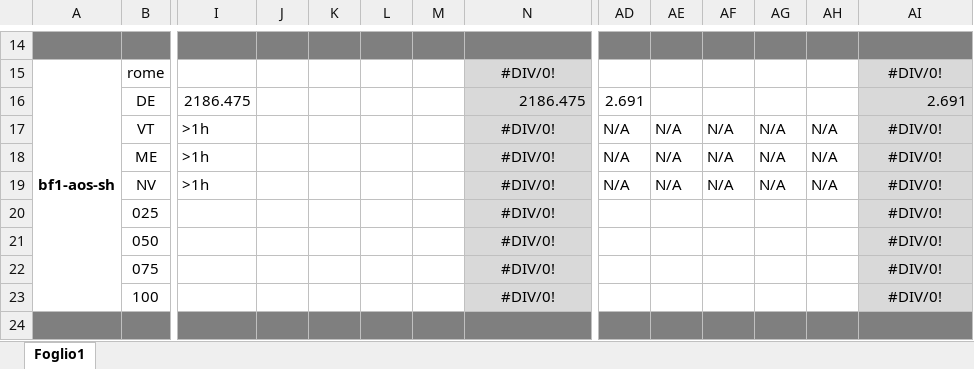
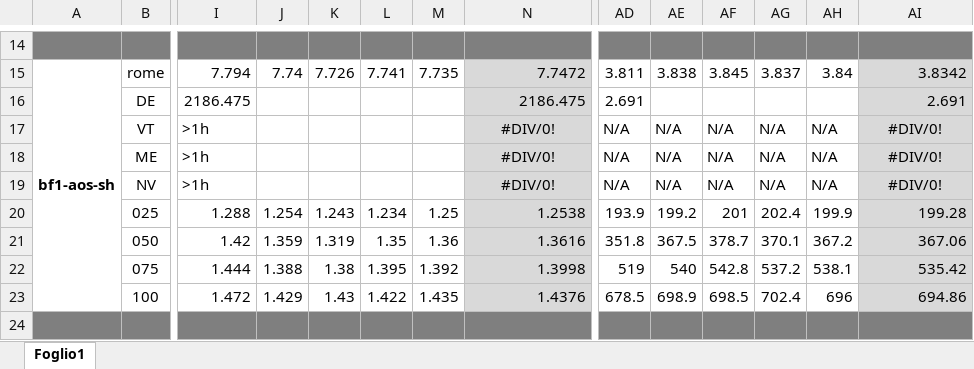
Before and after one commit to Ledmington/bellman-ford-cuda, an Excel workbook: performance bf1.xlsx, sheet Foglio1, drawn as a sheet; only a part is shown, gaps mark what is left out; values as stored, in another font and other column widths than the file's, no borders; removed rows and columns are numbered as before the commit, all else as after; rows hold the shown columns only; the diff covers the shown part only; the diff names each change by its address in the sheet, - before the commit and + after, or states it on an @@ line.

```diff
--- a/performance bf1.xlsx (sheet Foglio1)
+++ b/performance bf1.xlsx (sheet Foglio1)
-I15: (empty)
+I15: 7.794
-J15: (empty)
+J15: 7.74
-K15: (empty)
+K15: 7.726
-L15: (empty)
+L15: 7.741
-M15: (empty)
+M15: 7.735
-N15: #DIV/0!
+N15: 7.7472
-N15 alignment: center
+N15 alignment: right
-AD15: (empty)
+AD15: 3.811
-AE15: (empty)
+AE15: 3.838
-AF15: (empty)
+AF15: 3.845
-AG15: (empty)
+AG15: 3.837
-AH15: (empty)
+AH15: 3.84
-AI15: #DIV/0!
+AI15: 3.8342
-AI15 alignment: center
+AI15 alignment: right
-row 20:  | 025 |  |  |  |  |  | #DIV/0! |  |  |  |  |  | #DIV/0!
-row 21:  | 050 |  |  |  |  |  | #DIV/0! |  |  |  |  |  | #DIV/0!
-row 22:  | 075 |  |  |  |  |  | #DIV/0! |  |  |  |  |  | #DIV/0!
-row 23:  | 100 |  |  |  |  |  | #DIV/0! |  |  |  |  |  | #DIV/0!
+row 20:  | 025 | 1.288 | 1.254 | 1.243 | 1.234 | 1.25 | 1.2538 | 193.9 | 199.2 | 201 | 202.4 | 199.9 | 199.28
+row 21:  | 050 | 1.42 | 1.359 | 1.319 | 1.35 | 1.36 | 1.3616 | 351.8 | 367.5 | 378.7 | 370.1 | 367.2 | 367.06
+row 22:  | 075 | 1.444 | 1.388 | 1.38 | 1.395 | 1.392 | 1.3998 | 519 | 540 | 542.8 | 537.2 | 538.1 | 535.42
+row 23:  | 100 | 1.472 | 1.429 | 1.43 | 1.422 | 1.435 | 1.4376 | 678.5 | 698.9 | 698.5 | 702.4 | 696 | 694.86
```
Also changed, not shown: 12 added rows, 12 removed rows, 36 edited cells and cell formats elsewhere in this sheet.
